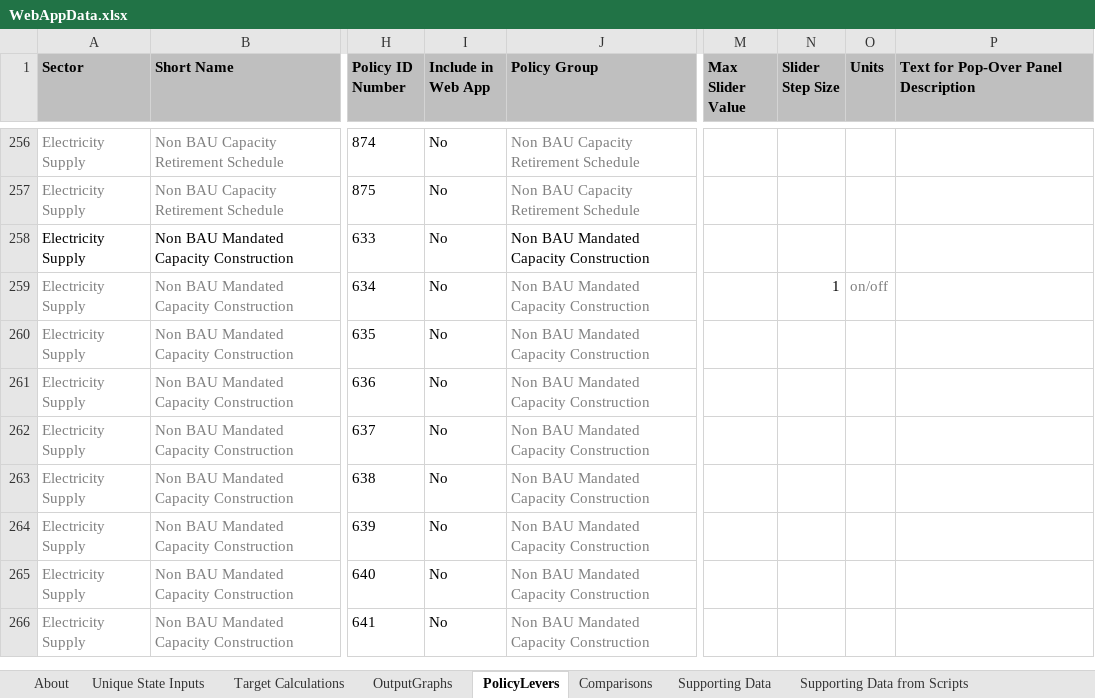
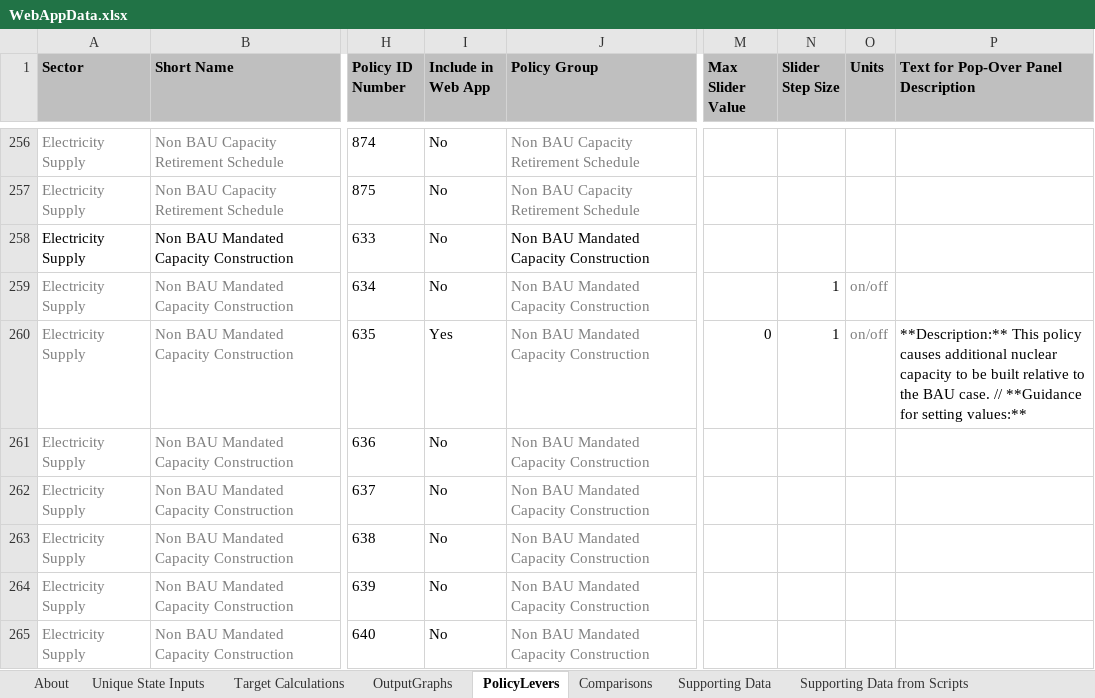
Before and after one commit to EnergyInnovation/eps-georgia, an Excel workbook: WebAppData.xlsx, sheet PolicyLevers, drawn as a sheet; only a part is shown, gaps mark what is left out; the shorter side is filled out with more unchanged rows; values as stored, in another font and other column widths than the file's, no borders; conditional formats not drawn; the diff names each change by its address in the sheet, - before the commit and + after, or states it on an @@ line.

Commit message:
turn on pol cap lever

```diff
--- a/WebAppData.xlsx (sheet PolicyLevers)
+++ b/WebAppData.xlsx (sheet PolicyLevers)
-I260 (Include in Web App): No
+I260 (Include in Web App): Yes
-M260 (Max Slider Value): (empty)
+M260 (Max Slider Value): 0
-N260 (Slider Step Size): (empty)
+N260 (Slider Step Size): 1
-O260 (Units): (empty)
+O260 (Units): on/off
-P260: (empty)
+P260: **Description:** This policy causes additional nuclear capacity to be built relative to the BAU case. // **Guidance for setting values:**
```
